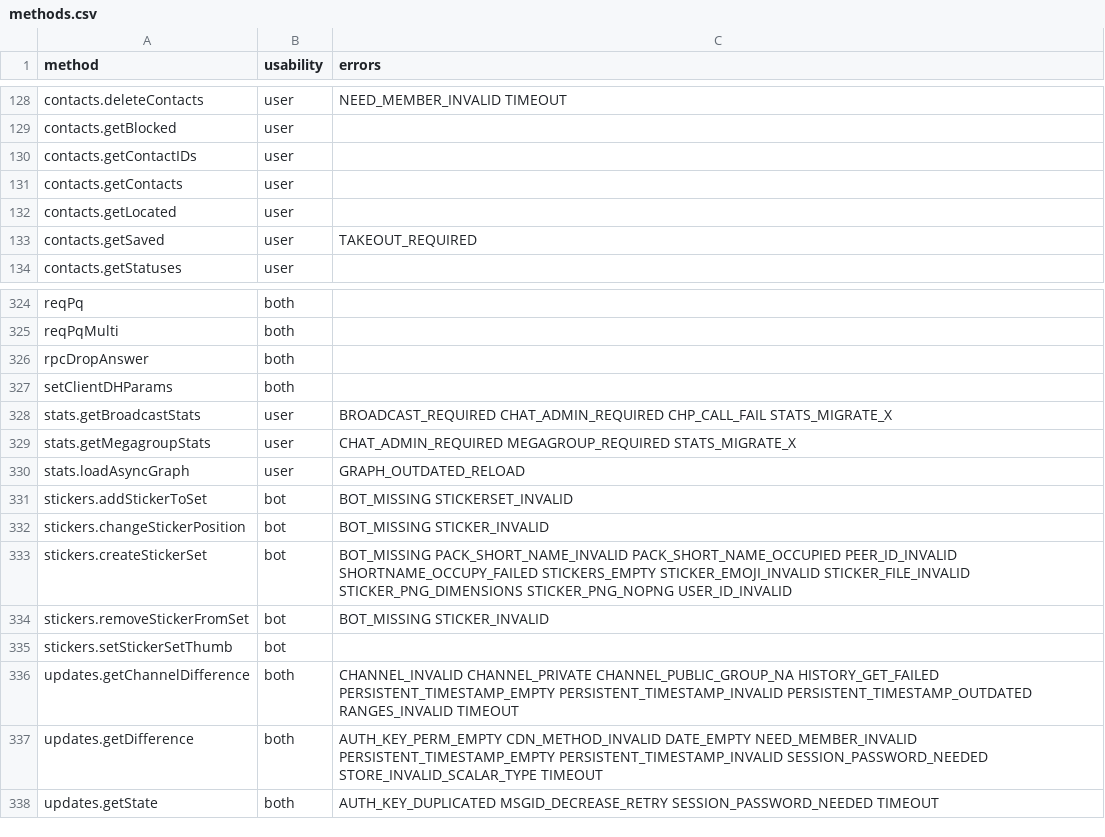
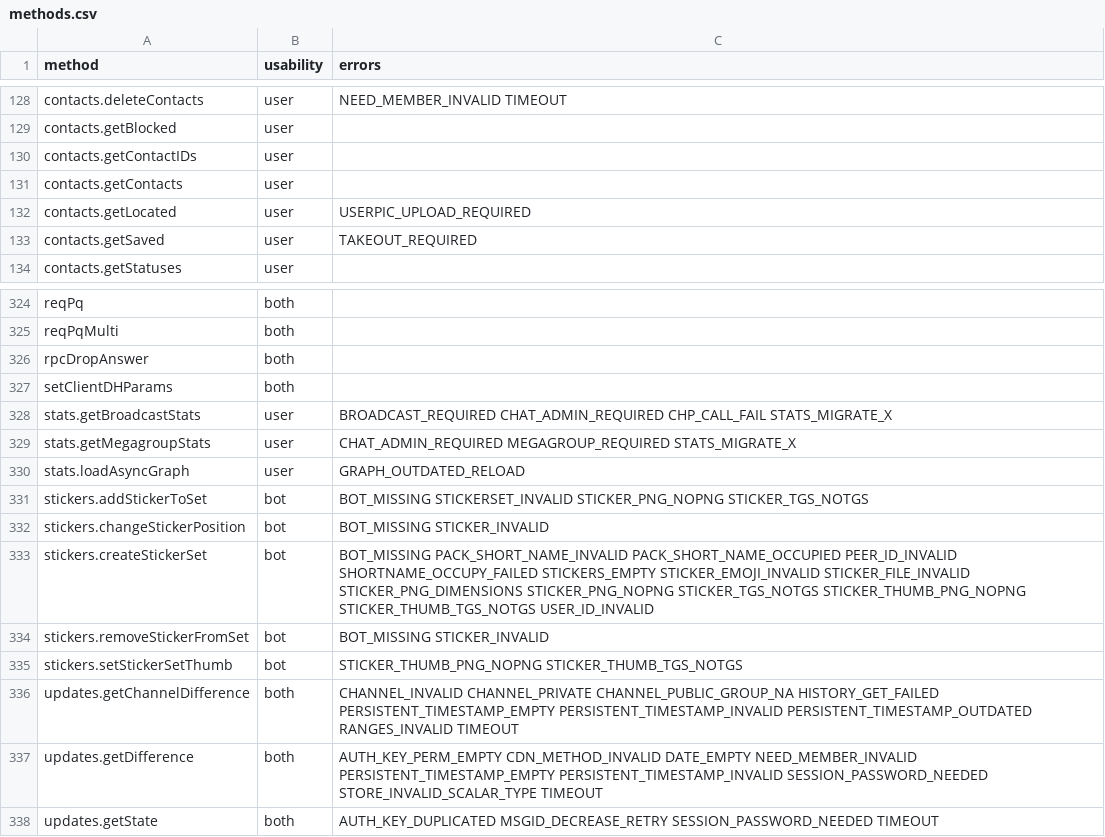
Before and after one commit to LonamiWebs/Telethon, a CSV file: telethon_generator/data/methods.csv, drawn as a sheet; only a part is shown, gaps mark what is left out.

```diff
--- a/telethon_generator/data/methods.csv
+++ b/telethon_generator/data/methods.csv
@@ -131,3 +131,3 @@ contacts.getContactIDs,user,
 contacts.getContacts,user,
-contacts.getLocated,user,
+contacts.getLocated,user,USERPIC_UPLOAD_REQUIRED
 contacts.getSaved,user,TAKEOUT_REQUIRED
@@ -330,7 +330,7 @@ stats.getMegagroupStats,user,CHAT_ADMIN_REQUIRED MEGAGROUP_REQUIRED STATS_MIGRAT
 stats.loadAsyncGraph,user,GRAPH_OUTDATED_RELOAD
-stickers.addStickerToSet,bot,BOT_MISSING STICKERSET_INVALID
+stickers.addStickerToSet,bot,BOT_MISSING STICKERSET_INVALID STICKER_PNG_NOPNG STICKER_TGS_NOTGS
 stickers.changeStickerPosition,bot,BOT_MISSING STICKER_INVALID
-stickers.createStickerSet,bot,BOT_MISSING PACK_SHORT_NAME_INVALID PACK_SHORT_NAME_OCCUPIED PEER_ID_INVALID SHORTNAME_OCCUPY_FAILED STICKERS_EMPTY STICKER_EMOJI_INVALID STICKER_FILE_INVALID STICKER_PNG_DIMENSIONS STICKER_PNG_NOPNG USER_ID_INVALID
+stickers.createStickerSet,bot,BOT_MISSING PACK_SHORT_NAME_INVALID PACK_SHORT_NAME_OCCUPIED PEER_ID_INVALID SHORTNAME_OCCUPY_FAILED STICKERS_EMPTY STICKER_EMOJI_INVALID STICKER_FILE_INVALID STICKER_PNG_DIMENSIONS STICKER_PNG_NOPNG STICKER_TGS_NOTGS STICKER_THUMB_PNG_NOPNG STICKER_THUMB_TGS_NOTGS USER_ID_INVALID
 stickers.removeStickerFromSet,bot,BOT_MISSING STICKER_INVALID
-stickers.setStickerSetThumb,bot,
+stickers.setStickerSetThumb,bot,STICKER_THUMB_PNG_NOPNG STICKER_THUMB_TGS_NOTGS
 updates.getChannelDifference,both,CHANNEL_INVALID CHANNEL_PRIVATE CHANNEL_PUBLIC_GROUP_NA HISTORY_GET_FAILED PERSISTENT_TIMESTAMP_EMPTY PERSISTENT_TIMESTAMP_INVALID PERSISTENT_TIMESTAMP_OUTDATED RANGES_INVALID TIMEOUT
```
Also changed, not shown: telethon_generator/data/errors.csv.
